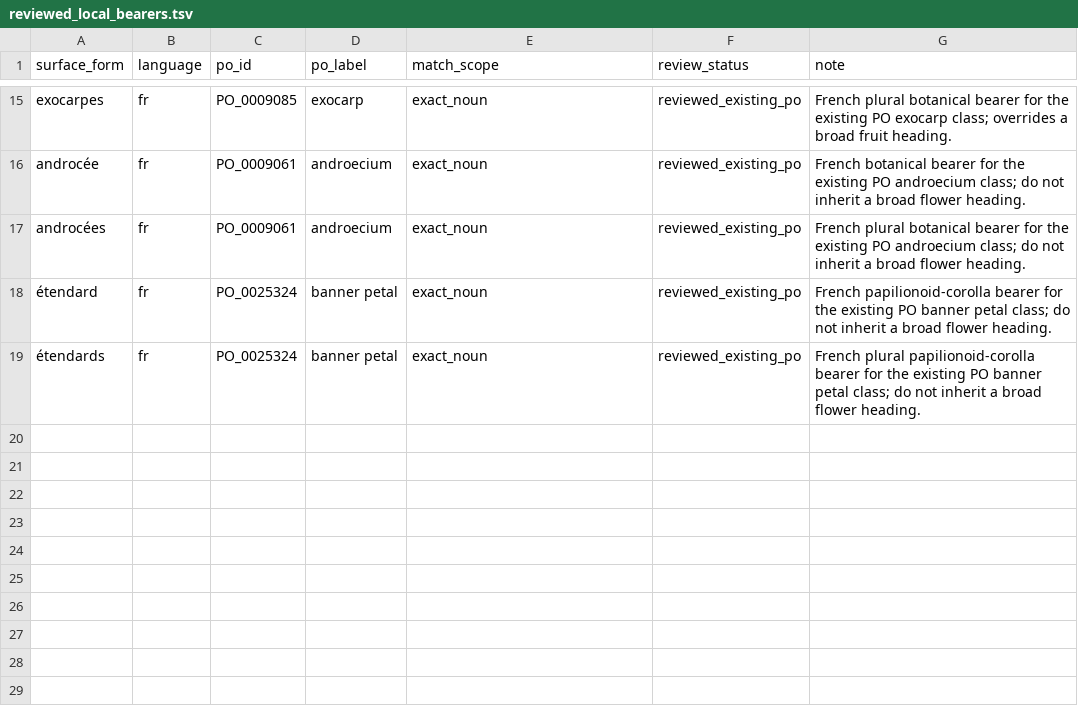
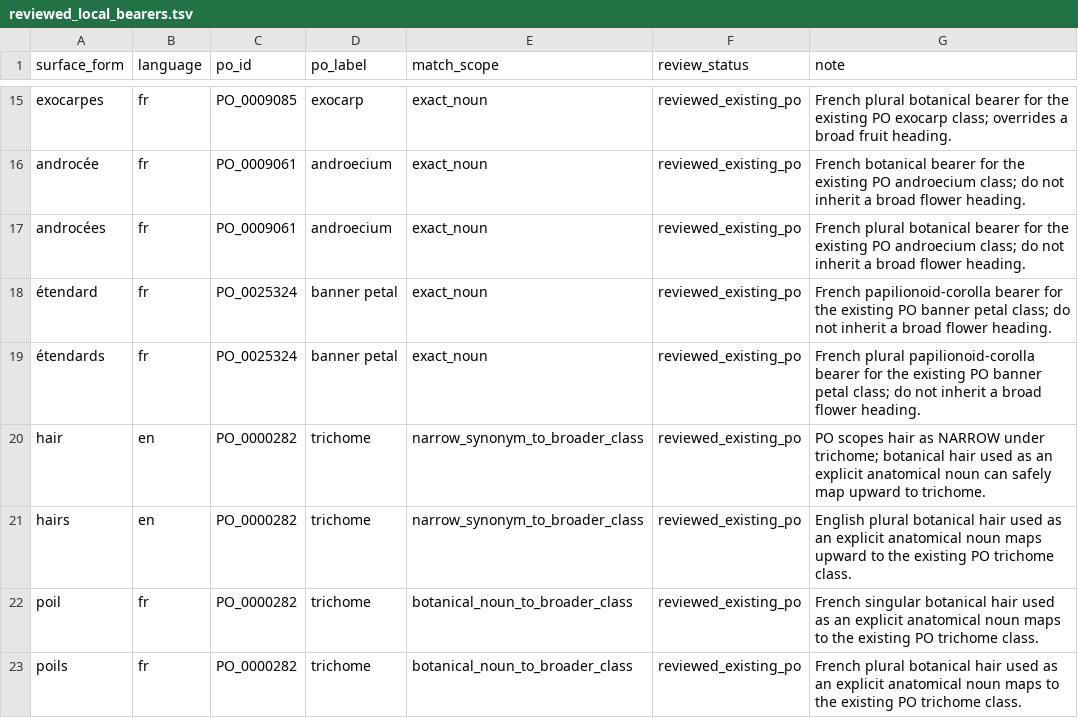
Before and after one commit to flora-phenotype-ontology/flopoontology, a TSV file: config/reviewed_local_bearers.tsv, drawn as a sheet; only a part is shown, gaps mark what is left out.

Commit message:
fix(curation): accept existing PO bearers
Separate vocabulary reuse from attachment review so live PO terms leave the FLOPO concept queue while unsafe syntax remains unresolved.

```diff
--- a/config/reviewed_local_bearers.tsv
+++ b/config/reviewed_local_bearers.tsv
@@ -19 +19,5 @@ androcées	fr	PO_0009061	androecium	exact_noun	reviewed_existing_po	French plura
 étendards	fr	PO_0025324	banner petal	exact_noun	reviewed_existing_po	French plural papilionoid-corolla bearer for the existing PO banner petal class; do not inherit a broad flower heading.
+hair	en	PO_0000282	trichome	narrow_synonym_to_broader_class	reviewed_existing_po	PO scopes hair as NARROW under trichome; botanical hair used as an explicit anatomical noun can safely map upward to trichome.
+hairs	en	PO_0000282	trichome	narrow_synonym_to_broader_class	reviewed_existing_po	English plural botanical hair used as an explicit anatomical noun maps upward to the existing PO trichome class.
+poil	fr	PO_0000282	trichome	botanical_noun_to_broader_class	reviewed_existing_po	French singular botanical hair used as an explicit anatomical noun maps to the existing PO trichome class.
+poils	fr	PO_0000282	trichome	botanical_noun_to_broader_class	reviewed_existing_po	French plural botanical hair used as an explicit anatomical noun maps to the existing PO trichome class.
```
Also changed, not shown: 5 other files.
